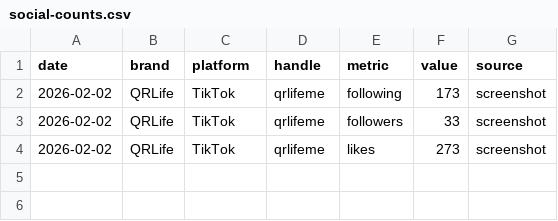
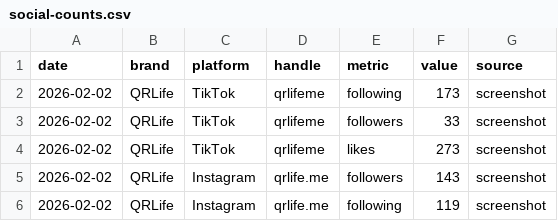
Before and after one commit to mrbot-qrlife/qrlife-web, a CSV file: outbound/social-counts.csv, drawn as a sheet; the diff names each change by its address in the sheet, - before the commit and + after, or states it on an @@ line.

Commit message:
Add QRLife Instagram counts baseline

```diff
--- a/outbound/social-counts.csv
+++ b/outbound/social-counts.csv
+row 5: 2026-02-02 | QRLife | Instagram | qrlife.me | followers | 143 | screenshot
+row 6: 2026-02-02 | QRLife | Instagram | qrlife.me | following | 119 | screenshot
```
